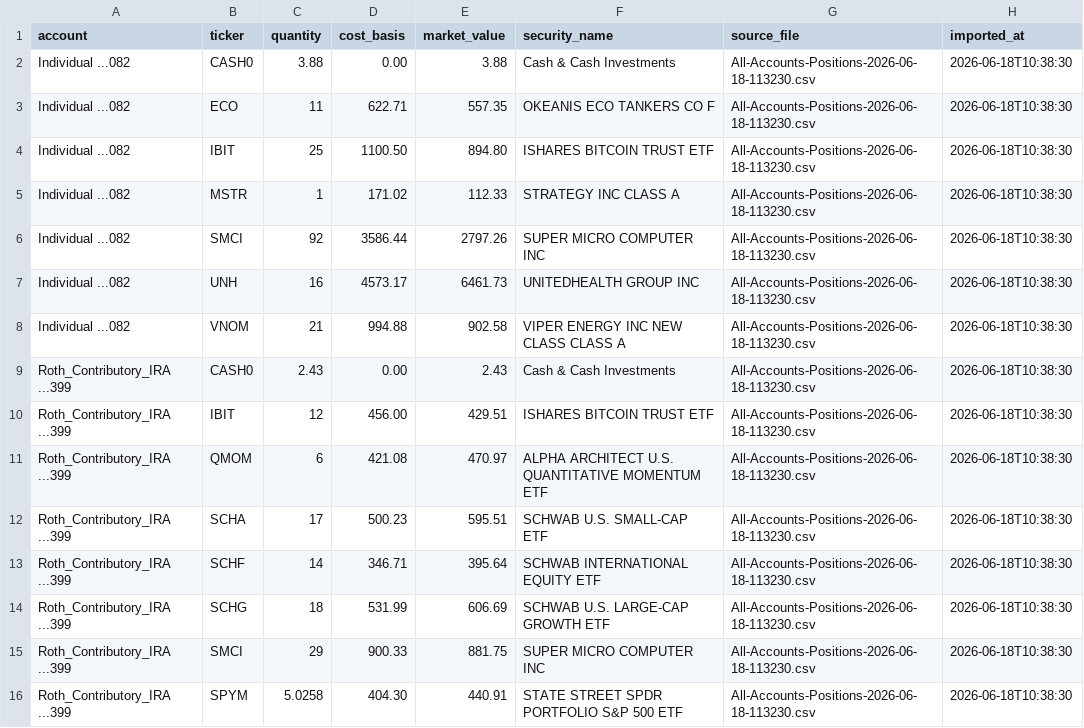
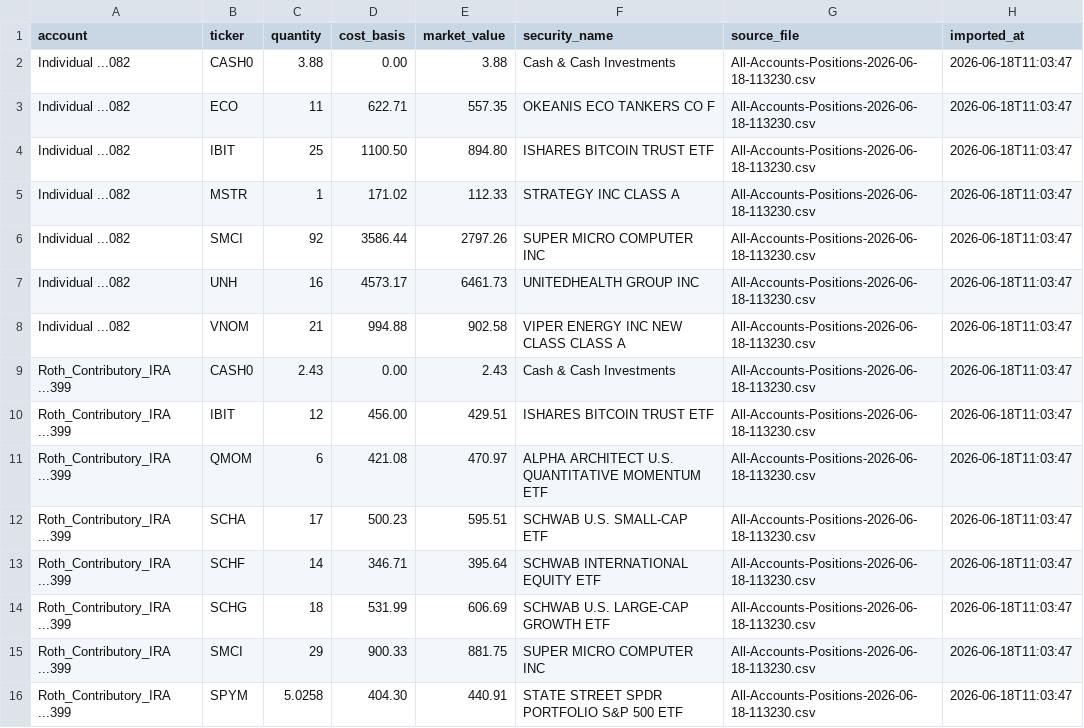
Before and after one commit to ak47-echo/Echo, a CSV file: 02_Data/portfolio_current/holdings_normalized.csv, drawn as a sheet.

Commit message:
Phase 108 Echo Portfolio Change Detection Engine

```diff
--- a/02_Data/portfolio_current/holdings_normalized.csv
+++ b/02_Data/portfolio_current/holdings_normalized.csv
@@ -1,16 +1,16 @@
 account,ticker,quantity,cost_basis,market_value,security_name,source_file,imported_at
-Individual ...082,CASH0,3.88,0.00,3.88,Cash & Cash Investments,All-Accounts-Positions-2026-06-18-113230.csv,2026-06-18T10:38:30
-Individual ...082,ECO,11,622.71,557.35,OKEANIS ECO TANKERS CO F,All-Accounts-Positions-2026-06-18-113230.csv,2026-06-18T10:38:30
-Individual ...082,IBIT,25,1100.50,894.80,ISHARES BITCOIN TRUST ETF,All-Accounts-Positions-2026-06-18-113230.csv,2026-06-18T10:38:30
-Individual ...082,MSTR,1,171.02,112.33,STRATEGY INC CLASS A,All-Accounts-Positions-2026-06-18-113230.csv,2026-06-18T10:38:30
-Individual ...082,SMCI,92,3586.44,2797.26,SUPER MICRO COMPUTER INC,All-Accounts-Positions-2026-06-18-113230.csv,2026-06-18T10:38:30
-Individual ...082,UNH,16,4573.17,6461.73,UNITEDHEALTH GROUP INC,All-Accounts-Positions-2026-06-18-113230.csv,2026-06-18T10:38:30
-Individual ...082,VNOM,21,994.88,902.58,VIPER ENERGY INC NEW CLASS CLASS A,All-Accounts-Positions-2026-06-18-113230.csv,2026-06-18T10:38:30
-Roth_Contributory_IRA ...399,CASH0,2.43,0.00,2.43,Cash & Cash Investments,All-Accounts-Positions-2026-06-18-113230.csv,2026-06-18T10:38:30
-Roth_Contributory_IRA ...399,IBIT,12,456.00,429.51,ISHARES BITCOIN TRUST ETF,All-Accounts-Positions-2026-06-18-113230.csv,2026-06-18T10:38:30
-Roth_Contributory_IRA ...399,QMOM,6,421.08,470.97,ALPHA ARCHITECT U.S. QUANTITATIVE MOMENTUM ETF,All-Accounts-Positions-2026-06-18-113230.csv,2026-06-18T10:38:30
-Roth_Contributory_IRA ...399,SCHA,17,500.23,595.51,SCHWAB U.S. SMALL-CAP ETF,All-Accounts-Positions-2026-06-18-113230.csv,2026-06-18T10:38:30
-Roth_Contributory_IRA ...399,SCHF,14,346.71,395.64,SCHWAB INTERNATIONAL EQUITY ETF,All-Accounts-Positions-2026-06-18-113230.csv,2026-06-18T10:38:30
-Roth_Contributory_IRA ...399,SCHG,18,531.99,606.69,SCHWAB U.S. LARGE-CAP GROWTH ETF,All-Accounts-Positions-2026-06-18-113230.csv,2026-06-18T10:38:30
-Roth_Contributory_IRA ...399,SMCI,29,900.33,881.75,SUPER MICRO COMPUTER INC,All-Accounts-Positions-2026-06-18-113230.csv,2026-06-18T10:38:30
-Roth_Contributory_IRA ...399,SPYM,5.0258,404.30,440.91,STATE STREET SPDR PORTFOLIO S&P 500 ETF,All-Accounts-Positions-2026-06-18-113230.csv,2026-06-18T10:38:30
+Individual ...082,CASH0,3.88,0.00,3.88,Cash & Cash Investments,All-Accounts-Positions-2026-06-18-113230.csv,2026-06-18T11:03:47
+Individual ...082,ECO,11,622.71,557.35,OKEANIS ECO TANKERS CO F,All-Accounts-Positions-2026-06-18-113230.csv,2026-06-18T11:03:47
+Individual ...082,IBIT,25,1100.50,894.80,ISHARES BITCOIN TRUST ETF,All-Accounts-Positions-2026-06-18-113230.csv,2026-06-18T11:03:47
+Individual ...082,MSTR,1,171.02,112.33,STRATEGY INC CLASS A,All-Accounts-Positions-2026-06-18-113230.csv,2026-06-18T11:03:47
+Individual ...082,SMCI,92,3586.44,2797.26,SUPER MICRO COMPUTER INC,All-Accounts-Positions-2026-06-18-113230.csv,2026-06-18T11:03:47
+Individual ...082,UNH,16,4573.17,6461.73,UNITEDHEALTH GROUP INC,All-Accounts-Positions-2026-06-18-113230.csv,2026-06-18T11:03:47
+Individual ...082,VNOM,21,994.88,902.58,VIPER ENERGY INC NEW CLASS CLASS A,All-Accounts-Positions-2026-06-18-113230.csv,2026-06-18T11:03:47
+Roth_Contributory_IRA ...399,CASH0,2.43,0.00,2.43,Cash & Cash Investments,All-Accounts-Positions-2026-06-18-113230.csv,2026-06-18T11:03:47
+Roth_Contributory_IRA ...399,IBIT,12,456.00,429.51,ISHARES BITCOIN TRUST ETF,All-Accounts-Positions-2026-06-18-113230.csv,2026-06-18T11:03:47
+Roth_Contributory_IRA ...399,QMOM,6,421.08,470.97,ALPHA ARCHITECT U.S. QUANTITATIVE MOMENTUM ETF,All-Accounts-Positions-2026-06-18-113230.csv,2026-06-18T11:03:47
+Roth_Contributory_IRA ...399,SCHA,17,500.23,595.51,SCHWAB U.S. SMALL-CAP ETF,All-Accounts-Positions-2026-06-18-113230.csv,2026-06-18T11:03:47
+Roth_Contributory_IRA ...399,SCHF,14,346.71,395.64,SCHWAB INTERNATIONAL EQUITY ETF,All-Accounts-Positions-2026-06-18-113230.csv,2026-06-18T11:03:47
+Roth_Contributory_IRA ...399,SCHG,18,531.99,606.69,SCHWAB U.S. LARGE-CAP GROWTH ETF,All-Accounts-Positions-2026-06-18-113230.csv,2026-06-18T11:03:47
+Roth_Contributory_IRA ...399,SMCI,29,900.33,881.75,SUPER MICRO COMPUTER INC,All-Accounts-Positions-2026-06-18-113230.csv,2026-06-18T11:03:47
+Roth_Contributory_IRA ...399,SPYM,5.0258,404.30,440.91,STATE STREET SPDR PORTFOLIO S&P 500 ETF,All-Accounts-Positions-2026-06-18-113230.csv,2026-06-18T11:03:47
```
Also changed, not shown: 41 other files.
